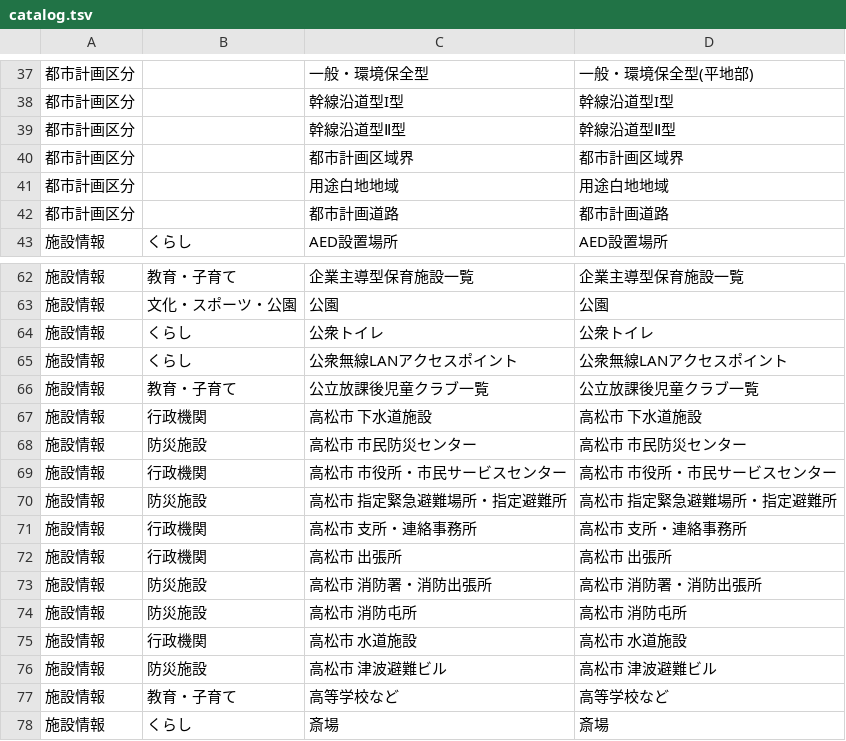
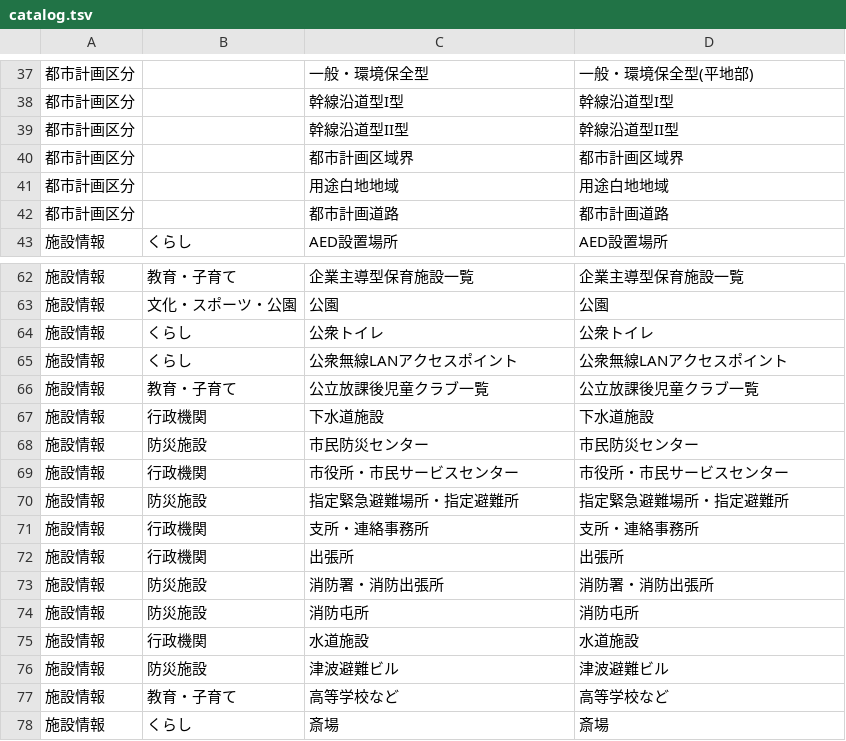
Before and after one commit to takamatsu-city/maps.takamatsu-fact.com, a TSV file: public/api/catalog.tsv, drawn as a sheet; only a part is shown, gaps mark what is left out.

Commit message:
Fix 高松市 open data

```diff
--- a/public/api/catalog.tsv
+++ b/public/api/catalog.tsv
@@ -38,3 +38,3 @@
 都市計画区分		幹線沿道型I型	幹線沿道型I型
-都市計画区分		幹線沿道型Ⅱ型	幹線沿道型Ⅱ型
+都市計画区分		幹線沿道型II型	幹線沿道型II型
 都市計画区分		都市計画区域界 	都市計画区域界
@@ -66,12 +66,12 @@
 施設情報	教育・子育て	公立放課後児童クラブ一覧	公立放課後児童クラブ一覧
-施設情報	行政機関	高松市　下水道施設	高松市　下水道施設
-施設情報	防災施設	高松市　市民防災センター	高松市　市民防災センター
-施設情報	行政機関	高松市　市役所・市民サービスセンター	高松市　市役所・市民サービスセンター
-施設情報	防災施設	高松市　指定緊急避難場所・指定避難所	高松市　指定緊急避難場所・指定避難所
-施設情報	行政機関	高松市　支所・連絡事務所	高松市　支所・連絡事務所
-施設情報	行政機関	高松市　出張所	高松市　出張所
-施設情報	防災施設	高松市　消防署・消防出張所	高松市　消防署・消防出張所
-施設情報	防災施設	高松市　消防屯所	高松市　消防屯所
-施設情報	行政機関	高松市　水道施設	高松市　水道施設
-施設情報	防災施設	高松市　津波避難ビル	高松市　津波避難ビル
+施設情報	行政機関	下水道施設	下水道施設
+施設情報	防災施設	市民防災センター	市民防災センター
+施設情報	行政機関	市役所・市民サービスセンター	市役所・市民サービスセンター
+施設情報	防災施設	指定緊急避難場所・指定避難所	指定緊急避難場所・指定避難所
+施設情報	行政機関	支所・連絡事務所	支所・連絡事務所
+施設情報	行政機関	出張所	出張所
+施設情報	防災施設	消防署・消防出張所	消防署・消防出張所
+施設情報	防災施設	消防屯所	消防屯所
+施設情報	行政機関	水道施設	水道施設
+施設情報	防災施設	津波避難ビル	津波避難ビル
 施設情報	教育・子育て	高等学校など	高等学校など
```
Also changed, not shown: 1 other file.
